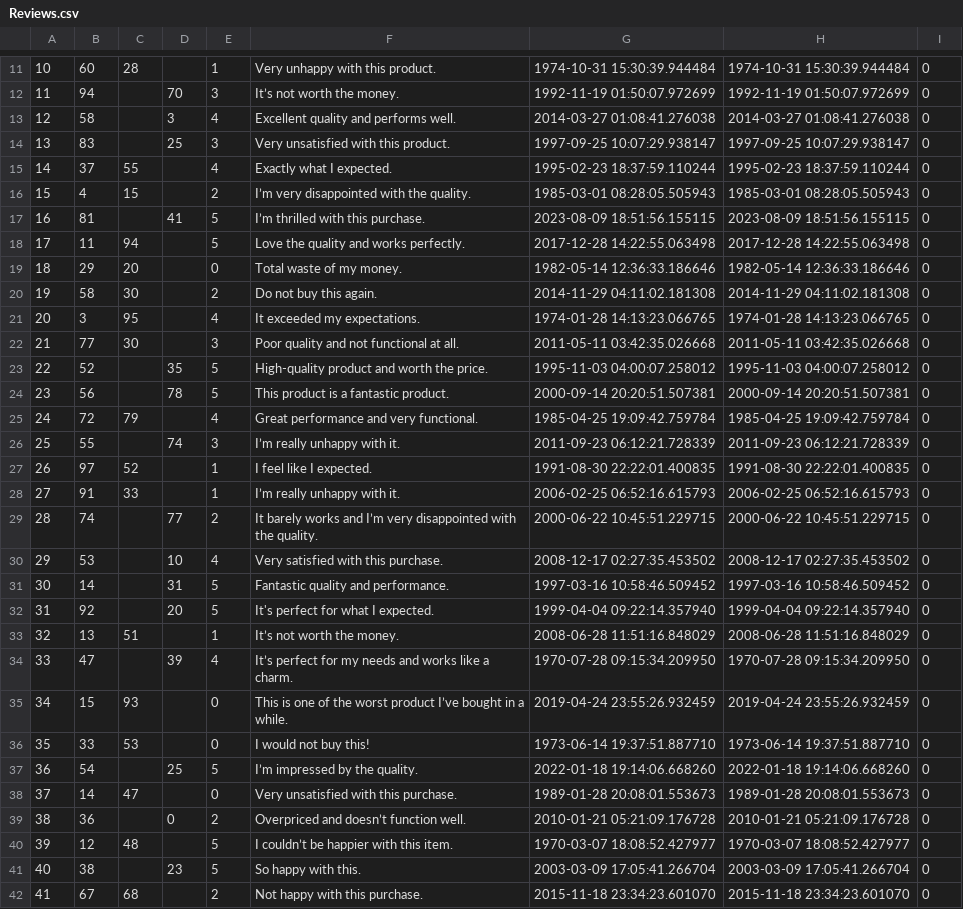
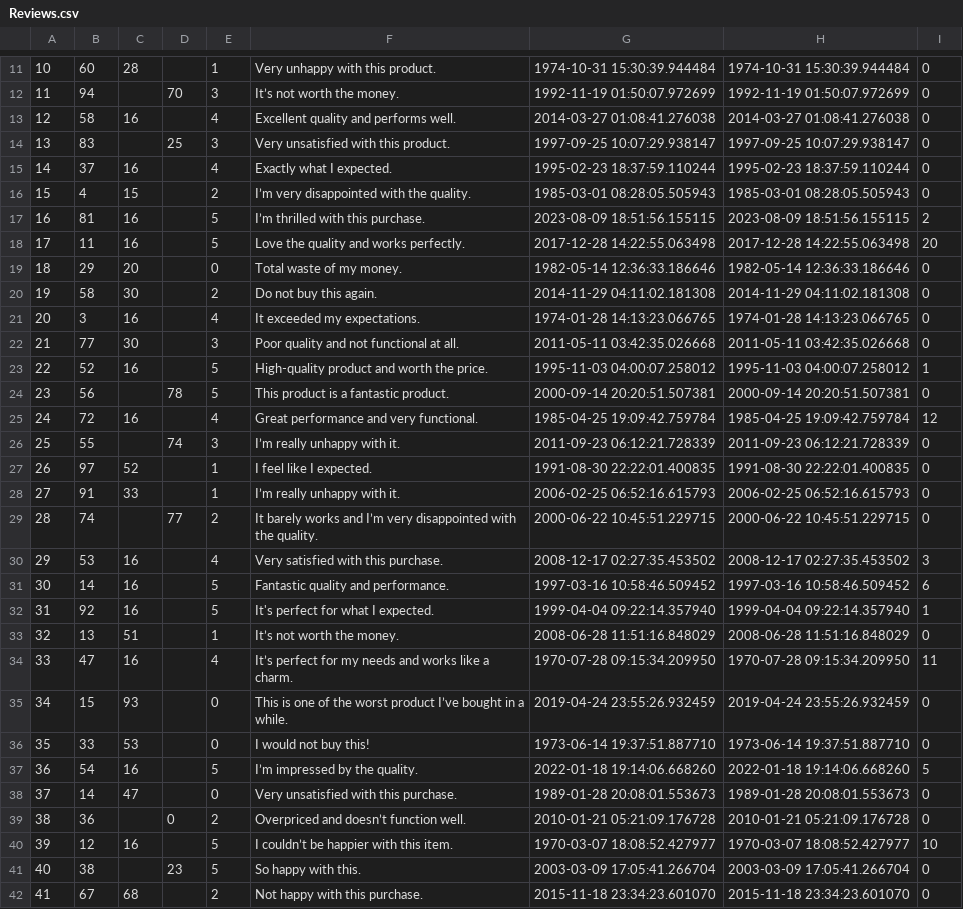
Before and after one commit to brian9chen/bear-essentials, a CSV file: db/customized/Reviews.csv, drawn as a sheet; only a part is shown, gaps mark what is left out; the diff covers the shown part only.

Commit message:
added bunch of reviews to grizzly hugger

```diff
--- a/db/customized/Reviews.csv
+++ b/db/customized/Reviews.csv
@@ -12,15 +12,15 @@
 11,94,,70,3,It’s not worth the money.,1992-11-19 01:50:07.972699,1992-11-19 01:50:07.972699,0
-12,58,,3,4,Excellent quality and performs well.,2014-03-27 01:08:41.276038,2014-03-27 01:08:41.276038,0
+12,58,16,,4,Excellent quality and performs well.,2014-03-27 01:08:41.276038,2014-03-27 01:08:41.276038,0
 13,83,,25,3,Very unsatisfied with this product.,1997-09-25 10:07:29.938147,1997-09-25 10:07:29.938147,0
-14,37,55,,4,Exactly what I expected.,1995-02-23 18:37:59.110244,1995-02-23 18:37:59.110244,0
+14,37,16,,4,Exactly what I expected.,1995-02-23 18:37:59.110244,1995-02-23 18:37:59.110244,0
 15,4,15,,2,I’m very disappointed with the quality.,1985-03-01 08:28:05.505943,1985-03-01 08:28:05.505943,0
-16,81,,41,5,I’m thrilled with this purchase.,2023-08-09 18:51:56.155115,2023-08-09 18:51:56.155115,0
-17,11,94,,5,Love the quality and works perfectly.,2017-12-28 14:22:55.063498,2017-12-28 14:22:55.063498,0
+16,81,16,,5,I’m thrilled with this purchase.,2023-08-09 18:51:56.155115,2023-08-09 18:51:56.155115,2
+17,11,16,,5,Love the quality and works perfectly.,2017-12-28 14:22:55.063498,2017-12-28 14:22:55.063498,20
 18,29,20,,0,Total waste of my money.,1982-05-14 12:36:33.186646,1982-05-14 12:36:33.186646,0
 19,58,30,,2,Do not buy this again.,2014-11-29 04:11:02.181308,2014-11-29 04:11:02.181308,0
-20,3,95,,4,It exceeded my expectations.,1974-01-28 14:13:23.066765,1974-01-28 14:13:23.066765,0
+20,3,16,,4,It exceeded my expectations.,1974-01-28 14:13:23.066765,1974-01-28 14:13:23.066765,0
 21,77,30,,3,Poor quality and not functional at all.,2011-05-11 03:42:35.026668,2011-05-11 03:42:35.026668,0
-22,52,,35,5,High-quality product and worth the price.,1995-11-03 04:00:07.258012,1995-11-03 04:00:07.258012,0
+22,52,16,,5,High-quality product and worth the price.,1995-11-03 04:00:07.258012,1995-11-03 04:00:07.258012,1
 23,56,,78,5,This product is a fantastic product.,2000-09-14 20:20:51.507381,2000-09-14 20:20:51.507381,0
-24,72,79,,4,Great performance and very functional.,1985-04-25 19:09:42.759784,1985-04-25 19:09:42.759784,0
+24,72,16,,4,Great performance and very functional.,1985-04-25 19:09:42.759784,1985-04-25 19:09:42.759784,12
 25,55,,74,3,I’m really unhappy with it.,2011-09-23 06:12:21.728339,2011-09-23 06:12:21.728339,0
@@ -29,13 +29,13 @@
 28,74,,77,2,It barely works and I’m very disappointed with the quality.,2000-06-22 10:45:51.229715,2000-06-22 10:45:51.229715,0
-29,53,,10,4,Very satisfied with this purchase.,2008-12-17 02:27:35.453502,2008-12-17 02:27:35.453502,0
-30,14,,31,5,Fantastic quality and performance.,1997-03-16 10:58:46.509452,1997-03-16 10:58:46.509452,0
-31,92,,20,5,It's perfect for what I expected.,1999-04-04 09:22:14.357940,1999-04-04 09:22:14.357940,0
+29,53,16,,4,Very satisfied with this purchase.,2008-12-17 02:27:35.453502,2008-12-17 02:27:35.453502,3
+30,14,16,,5,Fantastic quality and performance.,1997-03-16 10:58:46.509452,1997-03-16 10:58:46.509452,6
+31,92,16,,5,It's perfect for what I expected.,1999-04-04 09:22:14.357940,1999-04-04 09:22:14.357940,1
 32,13,51,,1,It’s not worth the money.,2008-06-28 11:51:16.848029,2008-06-28 11:51:16.848029,0
-33,47,,39,4,It’s perfect for my needs and works like a charm.,1970-07-28 09:15:34.209950,1970-07-28 09:15:34.209950,0
+33,47,16,,4,It’s perfect for my needs and works like a charm.,1970-07-28 09:15:34.209950,1970-07-28 09:15:34.209950,11
 34,15,93,,0,This is one of the worst product I’ve bought in a while.,2019-04-24 23:55:26.932459,2019-04-24 23:55:26.932459,0
 35,33,53,,0,I would not buy this!,1973-06-14 19:37:51.887710,1973-06-14 19:37:51.887710,0
-36,54,,25,5,I’m impressed by the quality.,2022-01-18 19:14:06.668260,2022-01-18 19:14:06.668260,0
+36,54,16,,5,I’m impressed by the quality.,2022-01-18 19:14:06.668260,2022-01-18 19:14:06.668260,5
 37,14,47,,0,Very unsatisfied with this purchase.,1989-01-28 20:08:01.553673,1989-01-28 20:08:01.553673,0
 38,36,,0,2,Overpriced and doesn’t function well.,2010-01-21 05:21:09.176728,2010-01-21 05:21:09.176728,0
-39,12,48,,5,I couldn’t be happier with this item.,1970-03-07 18:08:52.427977,1970-03-07 18:08:52.427977,0
+39,12,16,,5,I couldn’t be happier with this item.,1970-03-07 18:08:52.427977,1970-03-07 18:08:52.427977,10
 40,38,,23,5,So happy with this.,2003-03-09 17:05:41.266704,2003-03-09 17:05:41.266704,0
```
Also changed, not shown: 5 edited cells elsewhere in this file.
